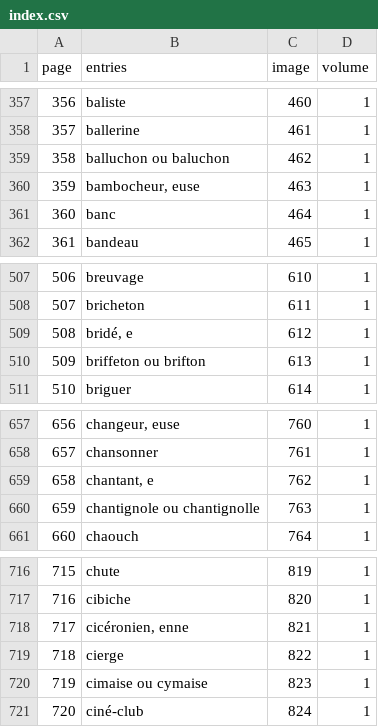
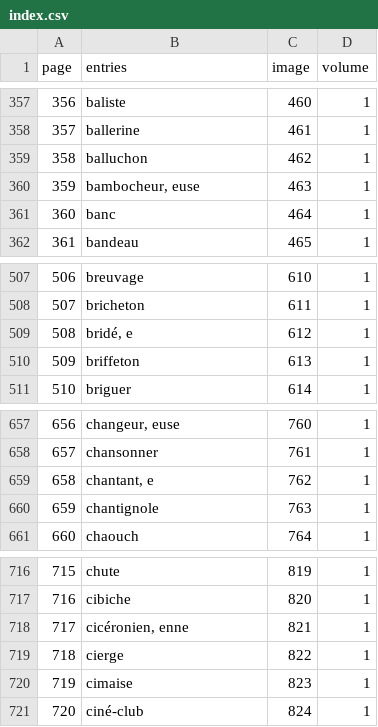
Before and after one commit to mcorne/dicfro, a CSV file: application/data/grand-larousse/1/index.csv, drawn as a sheet; only a part is shown, gaps mark what is left out.

Commit message:
added grand larousse volumes 2-3
git-svn-id: https://dicfro.googlecode.com/svn/trunk@74 d2df2201-311f-c4eb-76a2-7612b0b55cce

```diff
--- a/application/data/grand-larousse/1/index.csv
+++ b/application/data/grand-larousse/1/index.csv
@@ -358,3 +358,3 @@ page	entries	image	volume
 357	ballerine	461	1
-358	balluchon ou baluchon	462	1
+358	balluchon	462	1
 359	bambocheur, euse	463	1
@@ -509,3 +509,3 @@ page	entries	image	volume
 508	bridé, e	612	1
-509	briffeton ou brifton	613	1
+509	briffeton	613	1
 510	briguer	614	1
@@ -659,3 +659,3 @@ page	entries	image	volume
 658	chantant, e	762	1
-659	chantignole ou chantignolle	763	1
+659	chantignole	763	1
 660	chaouch	764	1
@@ -719,3 +719,3 @@ page	entries	image	volume
 718	cierge	822	1
-719	cimaise ou cymaise	823	1
+719	cimaise	823	1
 720	ciné-club	824	1
```
Also changed, not shown: 12 other files.
